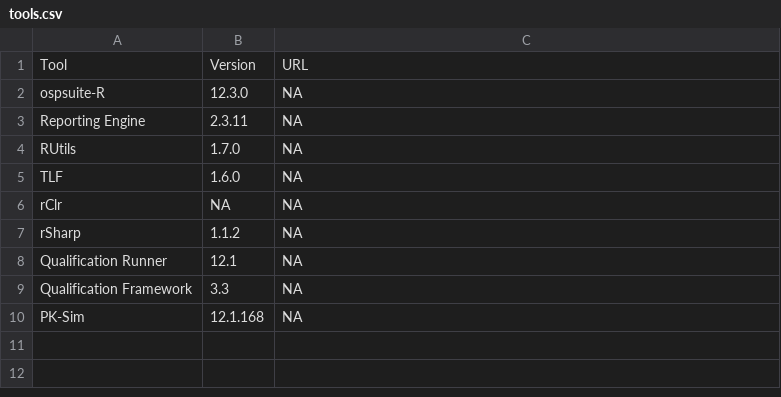
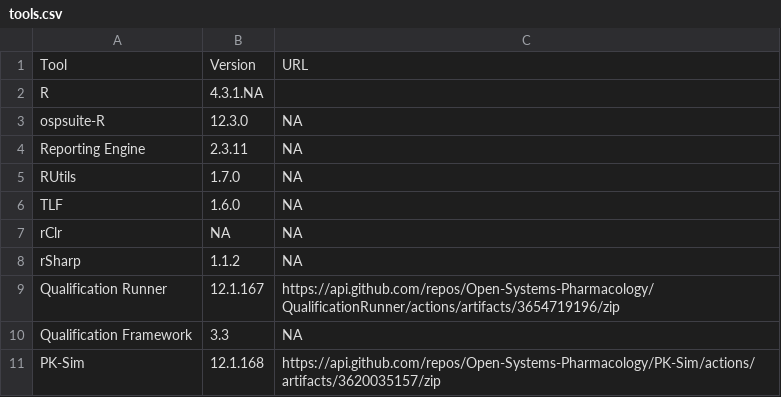
Before and after one commit to Open-Systems-Pharmacology/OSP-PBPK-Model-Library, a CSV file: tools.csv, drawn as a sheet.

Commit message:
Update tools.csv

```diff
--- a/tools.csv
+++ b/tools.csv
@@ -1,2 +1,3 @@
 Tool,Version,URL
+R,4.3.1.NA
 ospsuite-R,12.3.0,NA
@@ -7,4 +8,4 @@ rClr,NA,NA
 rSharp,1.1.2,NA
-Qualification Runner,12.1,NA
+Qualification Runner,12.1.167,https://api.github.com/repos/Open-Systems-Pharmacology/QualificationRunner/actions/artifacts/3654719196/zip
 Qualification Framework,3.3,NA
-PK-Sim,12.1.168,NA
+PK-Sim,12.1.168,https://api.github.com/repos/Open-Systems-Pharmacology/PK-Sim/actions/artifacts/3620035157/zip
```
